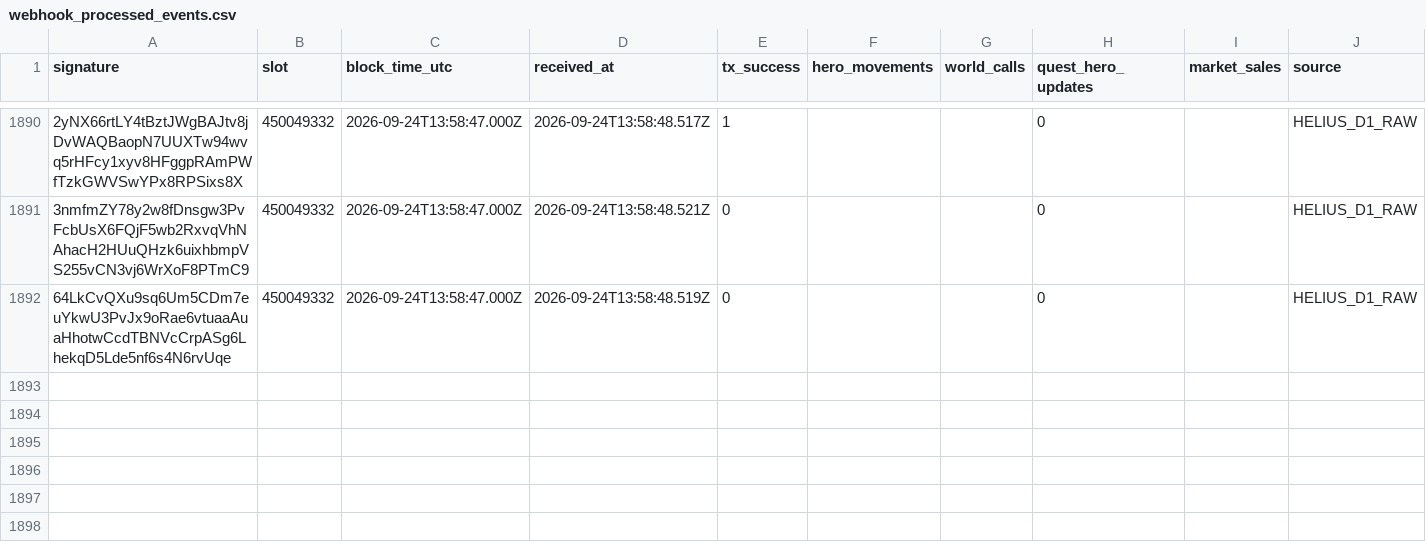
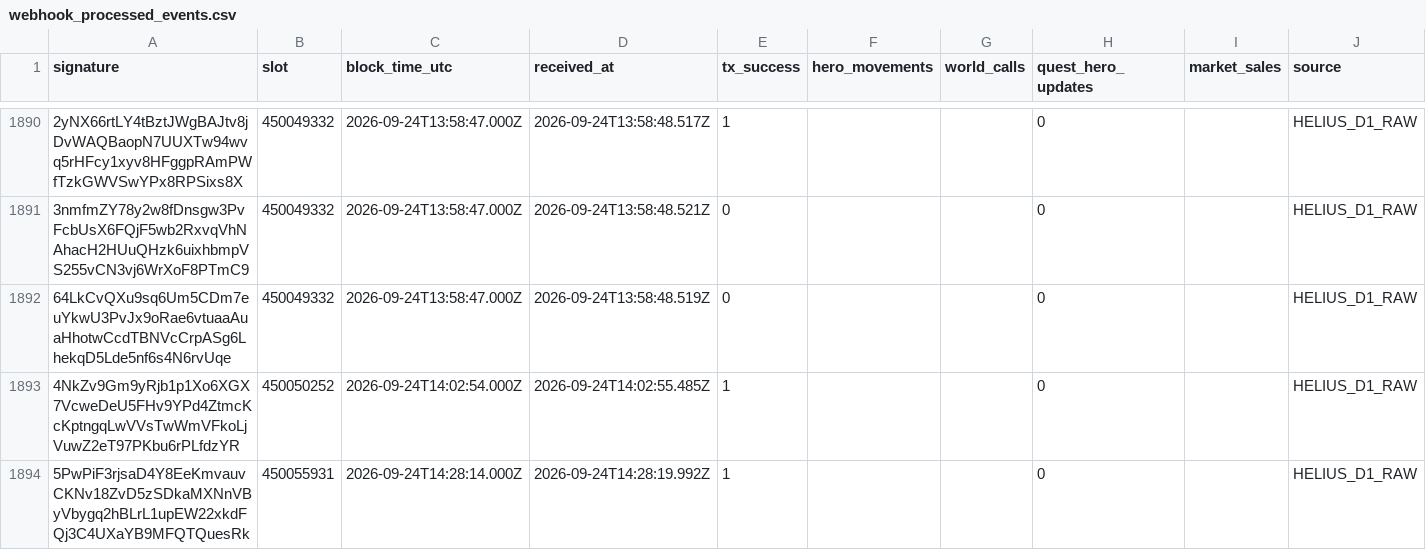
Before and after one commit to cjohnsongh/guild-saga-analytics, a CSV file: data/state/webhook_processed_events.csv, drawn as a sheet; only a part is shown, gaps mark what is left out; the diff names each change by its address in the sheet, - before the commit and + after, or states it on an @@ line.

```diff
--- a/data/state/webhook_processed_events.csv
+++ b/data/state/webhook_processed_events.csv
+row 1893: 4NkZv9Gm9yRjb1p1Xo6XGX7VcweDeU5FHv9YPd4ZtmcKcKptngqLwVVsTwWmVFkoLjVuwZ2eT97PKbu6rPLfdzYR | 450050252 | 2026-09-24T14:02:54.000Z | 2026-09-24T14:02:55.485Z | 1 |  |  | 0 |  | HELIUS_D1_RAW
+row 1894: 5PwPiF3rjsaD4Y8EeKmvauvCKNv18ZvD5zSDkaMXNnVByVbygq2hBLrL1upEW22xkdFQj3C4UXaYB9MFQTQuesRk | 450055931 | 2026-09-24T14:28:14.000Z | 2026-09-24T14:28:19.992Z | 1 |  |  | 0 |  | HELIUS_D1_RAW
```
Also changed, not shown: 5 other files.
